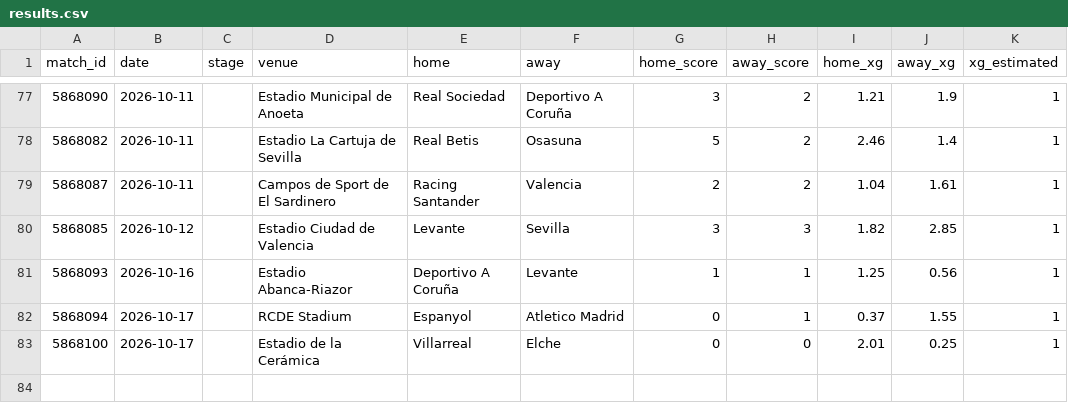
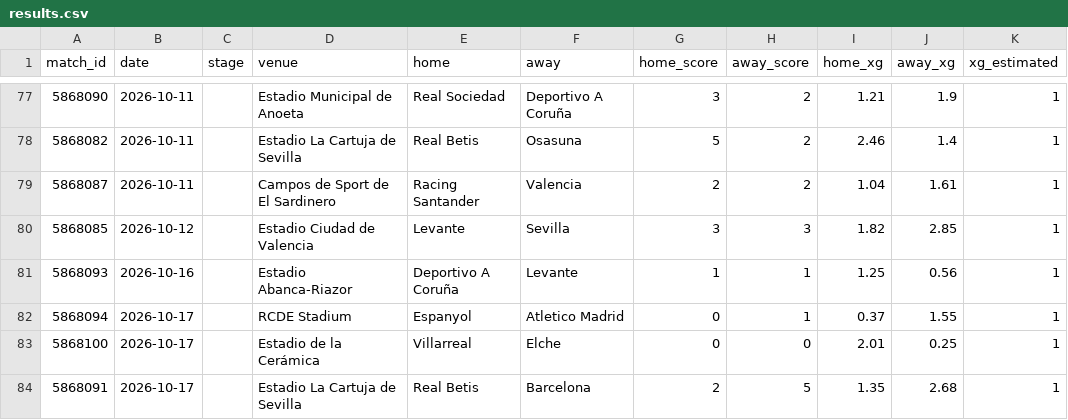
Before and after one commit to RShiri/XLALIGA, a CSV file: laliga_dashboard/database/results.csv, drawn as a sheet; only a part is shown, gaps mark what is left out; the diff names each change by its address in the sheet, - before the commit and + after, or states it on an @@ line.

```diff
--- a/laliga_dashboard/database/results.csv
+++ b/laliga_dashboard/database/results.csv
+row 84: 5868091 | 2026-10-17 |  | Estadio La Cartuja de Sevilla | Real Betis | Barcelona | 2 | 5 | 1.35 | 2.68 | 1
```
Also changed, not shown: laliga_dashboard/database/player_match_stats.csv, laliga_dashboard/database/players.csv, 18 other files.
